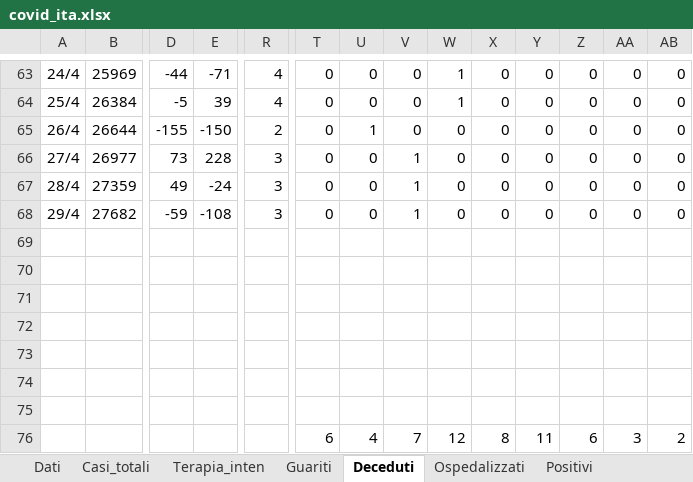
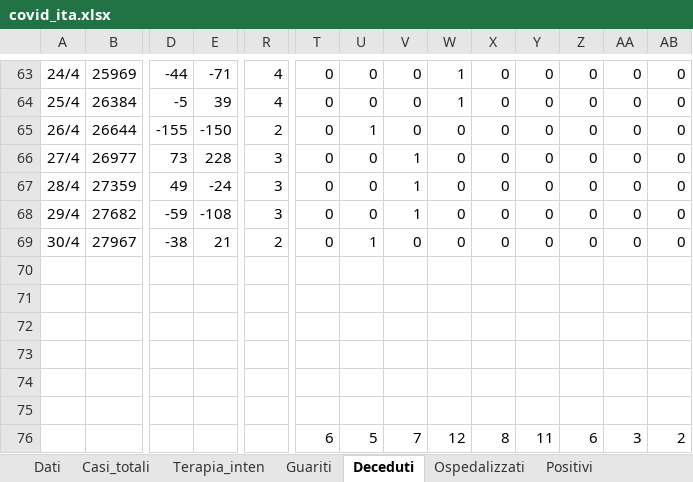
Before and after one commit to mattecarpa/Covid19, an Excel workbook: covid_ita.xlsx, sheet Deceduti, drawn as a sheet; only a part is shown, gaps mark what is left out; values as stored, in another font and other column widths than the file's, no borders; charts and pictures not drawn; removed rows and columns are numbered as before the commit, all else as after; rows hold the shown columns only; the diff names each change by its address in the sheet, - before the commit and + after, or states it on an @@ line.

```diff
--- a/covid_ita.xlsx (sheet Deceduti)
+++ b/covid_ita.xlsx (sheet Deceduti)
+row 69: 30/4 | 27967 | -38 | 21 | 2 | 0 | 1 | 0 | 0 | 0 | 0 | 0 | 0 | 0
-row 75: (empty)
-U76: 4
+U76: 5
```
Also changed, not shown: sheet Dati, sheet Guariti, sheet Nuovi positivi, sheet Tamponi, sheet R0, sheet Analisi-dead (2), 7 more sheets, charts or pictures, covid_bilog.xlsx, covid_lig.xlsx.
